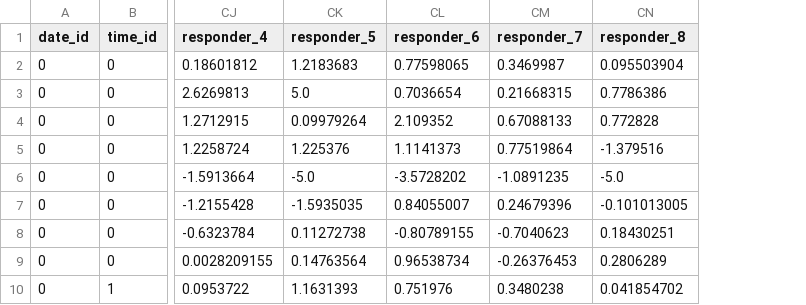
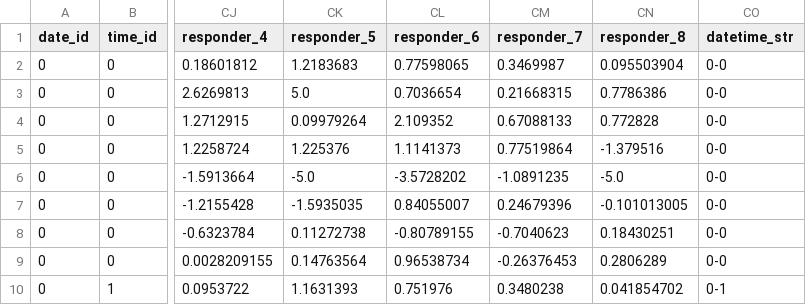
Before and after one commit to ritobroto20/Jane-Street-Real-Time-Market-Data-Forecasting, a CSV file: sample_df.csv, drawn as a sheet; only a part is shown, gaps mark what is left out; the diff names each change by its address in the sheet, - before the commit and + after, or states it on an @@ line.

```diff
--- a/sample_df.csv
+++ b/sample_df.csv
+column CO (datetime_str), rows 2-10: 0-0 | 0-0 | 0-0 | 0-0 | 0-0 | 0-0 | 0-0 | 0-0 | 0-1
```
Also changed, not shown: 2 other files.
